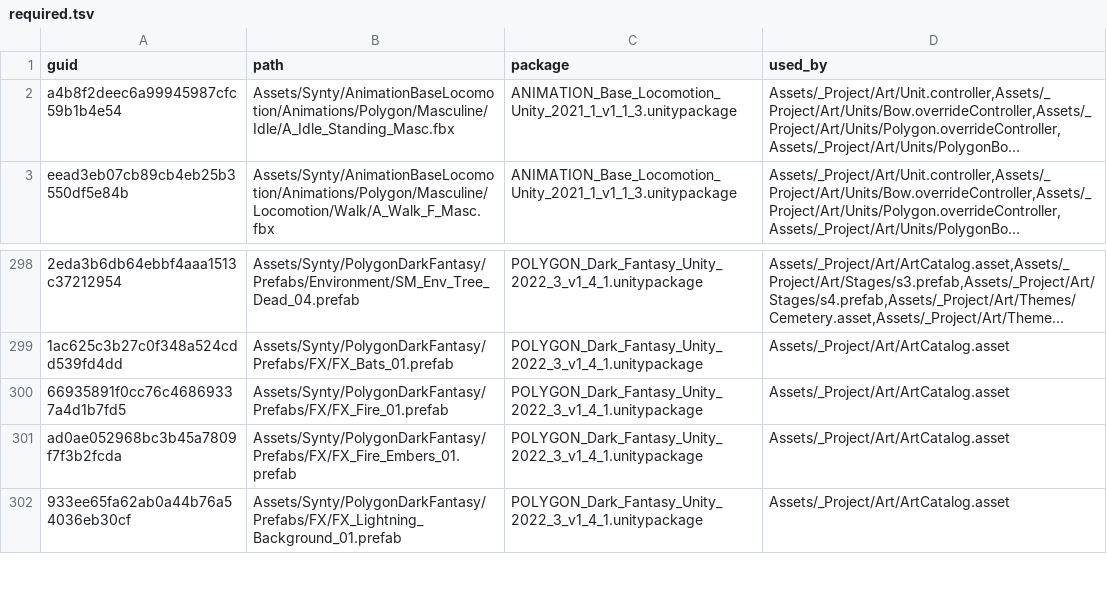
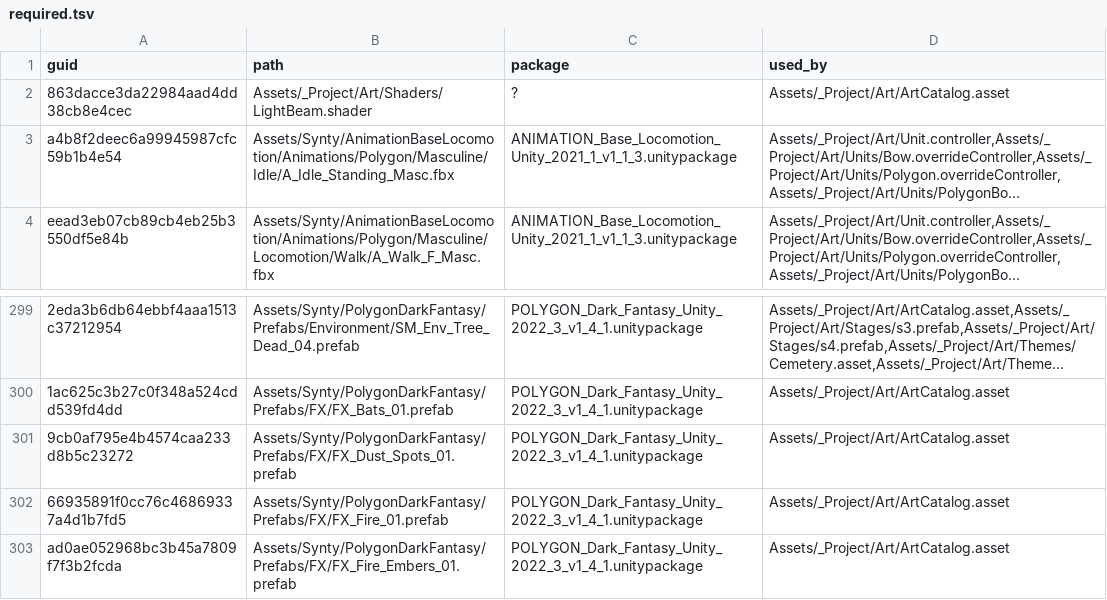
Before and after one commit to OruteZ/Project-Vampire-Turn-Strategy, a TSV file: tools/assets/required.tsv, drawn as a sheet; only a part is shown, gaps mark what is left out; the shorter side is filled out with more unchanged rows; long unchanged cells end in …; the diff names each change by its address in the sheet, - before the commit and + after, or states it on an @@ line.

```diff
--- a/tools/assets/required.tsv
+++ b/tools/assets/required.tsv
+row 2: 863dacce3da22984aad4dd38cb8e4cec | Assets/_Project/Art/Shaders/LightBeam.shader | ? | Assets/_Project/Art/ArtCatalog.asset
+row 301: 9cb0af795e4b4574caa233d8b5c23272 | Assets/Synty/PolygonDarkFantasy/Prefabs/FX/FX_Dust_Spots_01.prefab | POLYGON_Dark_Fantasy_Unity_2022_3_v1_4_1.unitypackage | Assets/_Project/Art/ArtCatalog.asset
```
Also changed, not shown: tools/assets/packages.tsv, 15 other files.
